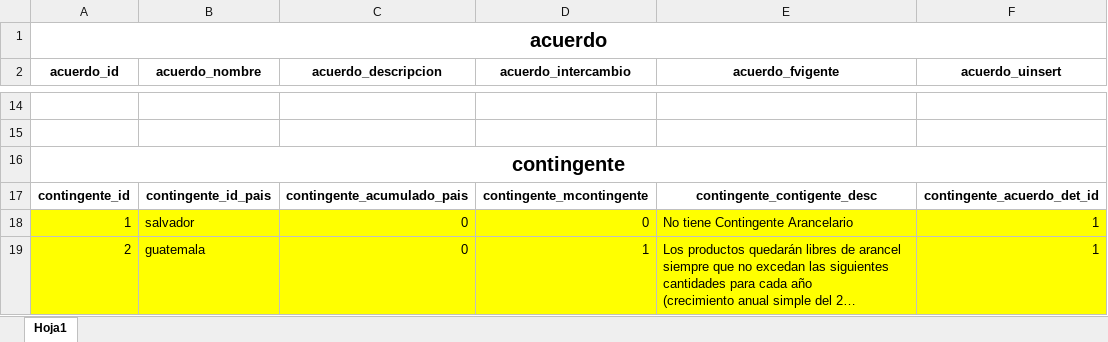
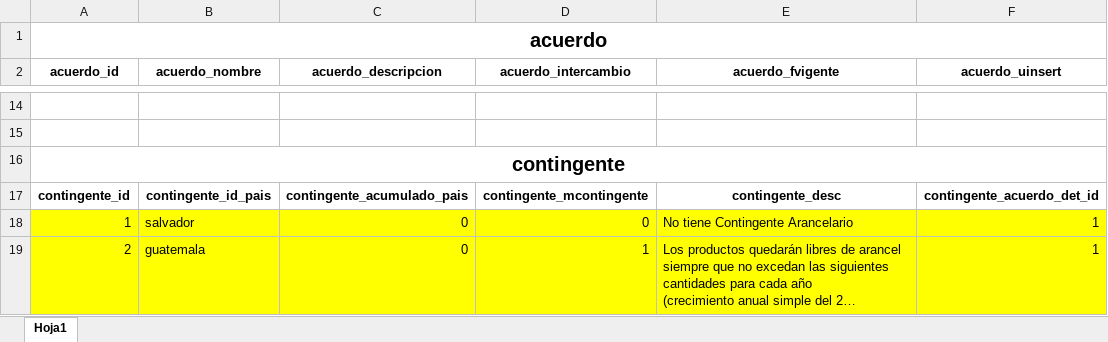
Before and after one commit to fsiatama/CCI, an Excel workbook: Documentacion/ejemplo acuerdos.xlsx, sheet Hoja1, drawn as a sheet; only a part is shown, gaps mark what is left out; long unchanged cells end in …; values as stored, in another font and other column widths than the file's, no borders; the diff names each change by its address in the sheet, - before the commit and + after, or states it on an @@ line.

```diff
--- a/Documentacion/ejemplo acuerdos.xlsx (sheet Hoja1)
+++ b/Documentacion/ejemplo acuerdos.xlsx (sheet Hoja1)
-E17 (acuerdo_fvigente): contingente_contigente_desc
+E17 (acuerdo_fvigente): contingente_desc
```
Also changed, not shown: Documentacion/Contingentes y medidas especiales.xlsx, 12 other files.
